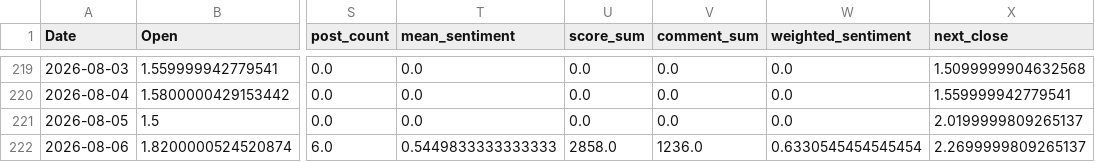
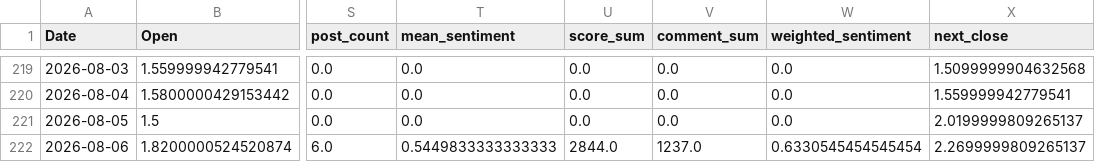
Before and after one commit to Diveride/Project2-Sentiment-analysis-WSbets, a CSV file: outputs/latest_wsb_analysis/htz_notebook_ml_df.csv, drawn as a sheet; only a part is shown, gaps mark what is left out; the diff names each change by its address in the sheet, - before the commit and + after, or states it on an @@ line.

```diff
--- a/outputs/latest_wsb_analysis/htz_notebook_ml_df.csv
+++ b/outputs/latest_wsb_analysis/htz_notebook_ml_df.csv
-U222 (score_sum): 2858.0
+U222 (score_sum): 2844.0
-V222 (comment_sum): 1236.0
+V222 (comment_sum): 1237.0
```
Also changed, not shown: outputs/latest_wsb_analysis/financial_metrics_summary.csv, outputs/latest_wsb_analysis/latest_wsb_mentions.csv, 37 other files.
